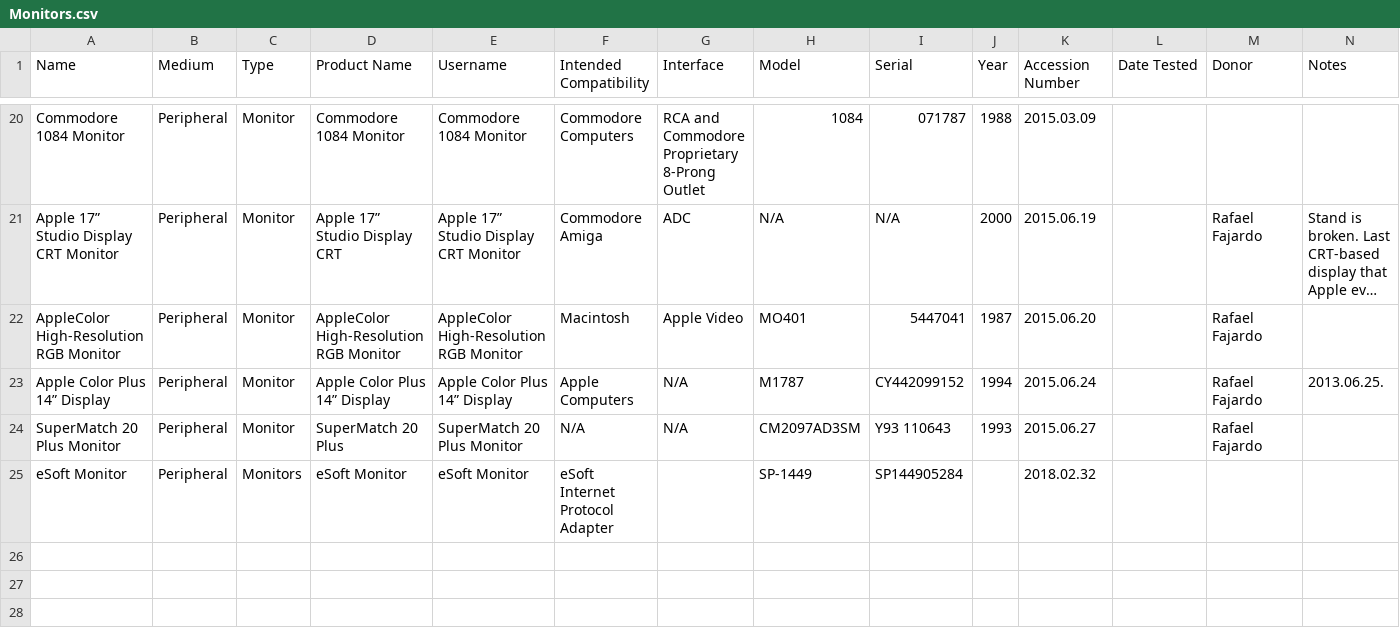
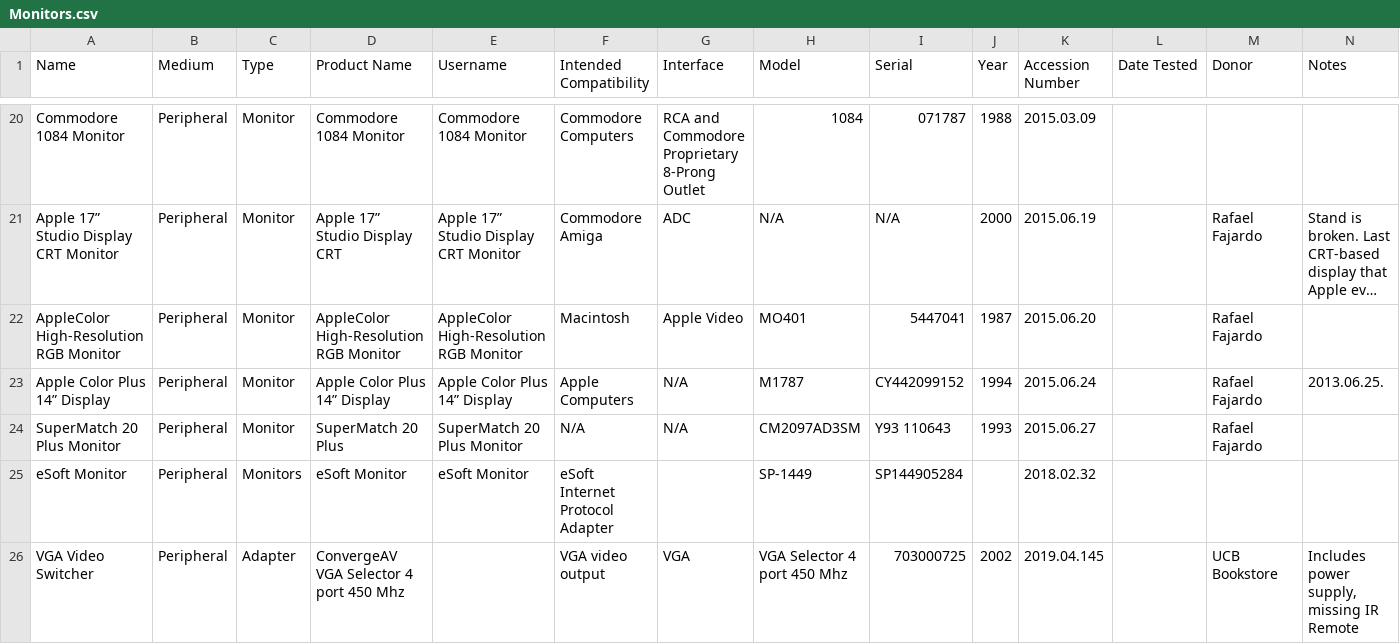
Before and after one commit to MediaArchaeologyLab/catalogue, a CSV file: Monitors.csv, drawn as a sheet; only a part is shown, gaps mark what is left out; long unchanged cells end in …; the diff names each change by its address in the sheet, - before the commit and + after, or states it on an @@ line.

Commit message:
Adding 2019 items for Output devices

```diff
--- a/Monitors.csv
+++ b/Monitors.csv
+row 26: VGA Video Switcher | Peripheral | Adapter | ConvergeAV VGA Selector 4 port 450 Mhz |  | VGA video output | VGA | VGA Selector 4 port 450 Mhz | 703000725 | 2002 | 2019.04.145 |  | UCB Bookstore | Includes power supply, missing IR Remote
```
Also changed, not shown: Power Supplies.csv.
